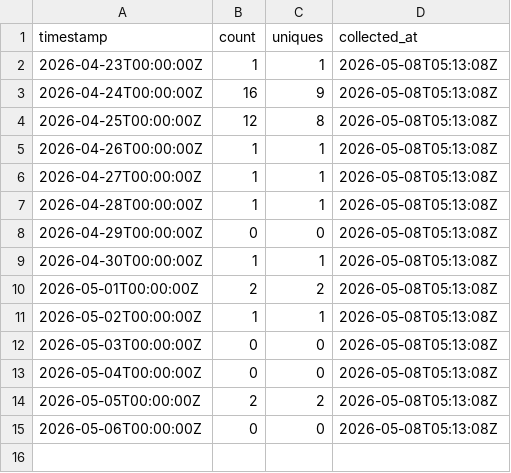
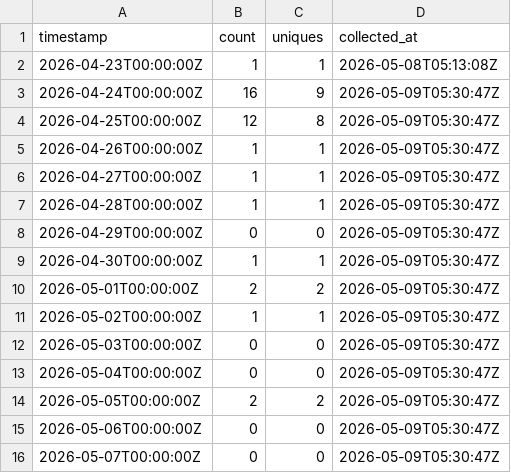
Before and after one commit to J-King-Dottie/aus-data-agent-mcp, a CSV file: github-traffic/clones.csv, drawn as a sheet.

```diff
--- a/github-traffic/clones.csv
+++ b/github-traffic/clones.csv
@@ -2,14 +2,15 @@ timestamp,count,uniques,collected_at
 2026-04-23T00:00:00Z,1,1,2026-05-08T05:13:08Z
-2026-04-24T00:00:00Z,16,9,2026-05-08T05:13:08Z
-2026-04-25T00:00:00Z,12,8,2026-05-08T05:13:08Z
-2026-04-26T00:00:00Z,1,1,2026-05-08T05:13:08Z
-2026-04-27T00:00:00Z,1,1,2026-05-08T05:13:08Z
-2026-04-28T00:00:00Z,1,1,2026-05-08T05:13:08Z
-2026-04-29T00:00:00Z,0,0,2026-05-08T05:13:08Z
-2026-04-30T00:00:00Z,1,1,2026-05-08T05:13:08Z
-2026-05-01T00:00:00Z,2,2,2026-05-08T05:13:08Z
-2026-05-02T00:00:00Z,1,1,2026-05-08T05:13:08Z
-2026-05-03T00:00:00Z,0,0,2026-05-08T05:13:08Z
-2026-05-04T00:00:00Z,0,0,2026-05-08T05:13:08Z
-2026-05-05T00:00:00Z,2,2,2026-05-08T05:13:08Z
-2026-05-06T00:00:00Z,0,0,2026-05-08T05:13:08Z
+2026-04-24T00:00:00Z,16,9,2026-05-09T05:30:47Z
+2026-04-25T00:00:00Z,12,8,2026-05-09T05:30:47Z
+2026-04-26T00:00:00Z,1,1,2026-05-09T05:30:47Z
+2026-04-27T00:00:00Z,1,1,2026-05-09T05:30:47Z
+2026-04-28T00:00:00Z,1,1,2026-05-09T05:30:47Z
+2026-04-29T00:00:00Z,0,0,2026-05-09T05:30:47Z
+2026-04-30T00:00:00Z,1,1,2026-05-09T05:30:47Z
+2026-05-01T00:00:00Z,2,2,2026-05-09T05:30:47Z
+2026-05-02T00:00:00Z,1,1,2026-05-09T05:30:47Z
+2026-05-03T00:00:00Z,0,0,2026-05-09T05:30:47Z
+2026-05-04T00:00:00Z,0,0,2026-05-09T05:30:47Z
+2026-05-05T00:00:00Z,2,2,2026-05-09T05:30:47Z
+2026-05-06T00:00:00Z,0,0,2026-05-09T05:30:47Z
+2026-05-07T00:00:00Z,0,0,2026-05-09T05:30:47Z
```
Also changed, not shown: github-traffic/views.csv, 1 other file.
